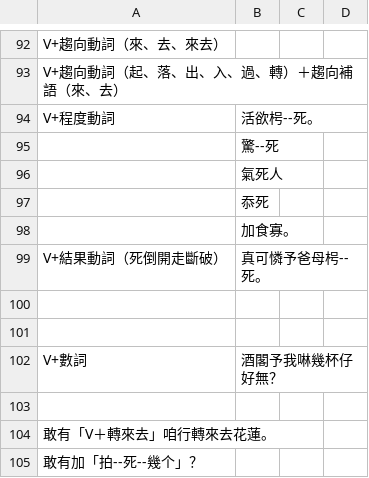
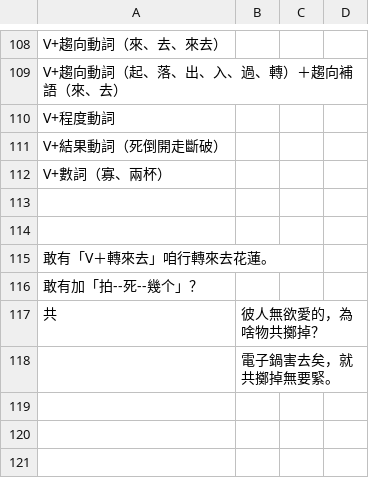
Before and after one commit to Sui-Siann-Dataset/Sui-Siann-Tsit-Tshing, a CSV file: ki-tha其他/動詞輕聲詞.csv, drawn as a sheet; only a part is shown, gaps mark what is left out; the diff covers the shown part only.

```diff
--- a/ki-tha其他/動詞輕聲詞.csv
+++ b/ki-tha其他/動詞輕聲詞.csv
@@ -94,6 +110,3 @@ V+趨向動詞（起、落、出、入、過、轉）＋趨向補語（來、去
-V+程度動詞,活欲枵--死。,,
-,驚--死,,
-,氣死人,,
-,忝死,,
-,加食寡。,,
-V+結果動詞（死倒開走斷破）,真可憐予爸母枵--死。,,
+V+程度動詞,,
+V+結果動詞（死倒開走斷破）,,
+V+數詞（寡、兩杯）,,
@@ -101,2 +113,0 @@ V+結果動詞（死倒開走斷破）,真可憐予爸母枵--死。,,
-,,,
-V+數詞,酒閣予我啉幾杯仔好無？,,
@@ -105,0 +117,2 @@ V+數詞,酒閣予我啉幾杯仔好無？,,
+共,彼人無欲愛的，為啥物共擲掉？,
+,電子鍋害去矣，就共擲掉無要緊。,
```
Also changed, not shown: 51 added rows, 33 removed rows, 1 moved row and 33 edited cells elsewhere in this file, 2 other files.
